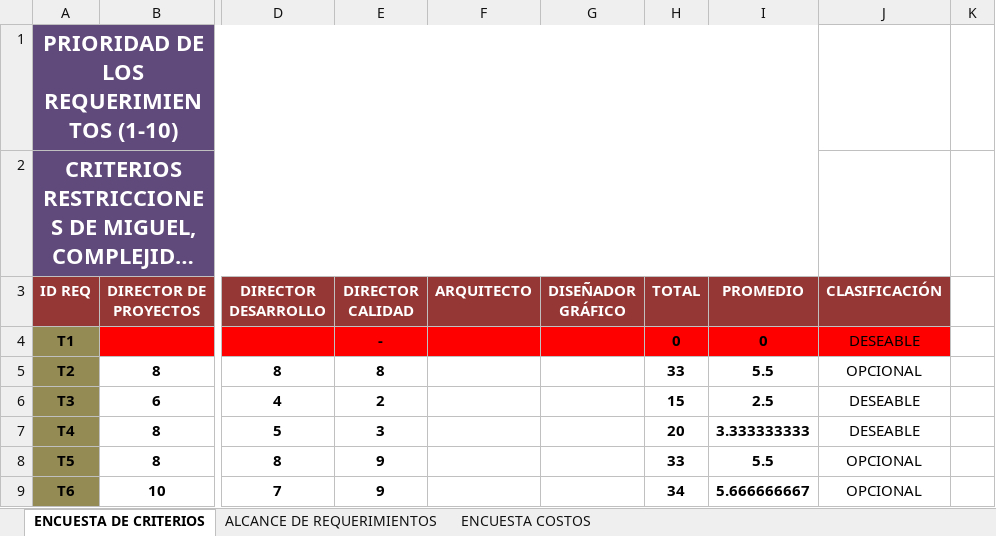
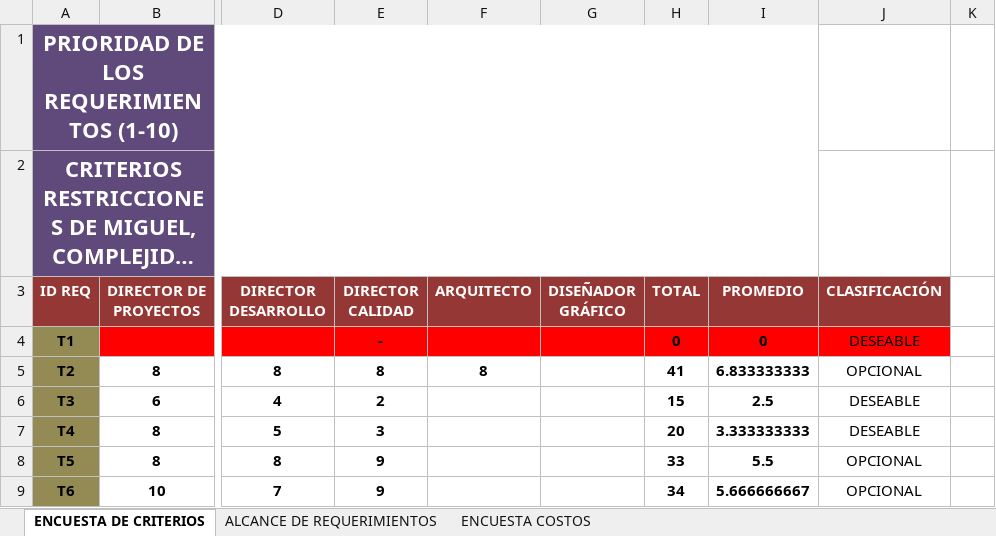
Before and after one commit to doomer4646/alimnova, an Excel workbook: SRS ENTREGA/ENCUESTA_V0.3.xlsx, sheet ENCUESTA DE CRITERIOS, drawn as a sheet; only a part is shown, gaps mark what is left out; long unchanged cells end in …; values as stored, in another font and other column widths than the file's, no borders; the diff names each change by its address in the sheet, - before the commit and + after, or states it on an @@ line.

```diff
--- a/SRS ENTREGA/ENCUESTA_V0.3.xlsx (sheet ENCUESTA DE CRITERIOS)
+++ b/SRS ENTREGA/ENCUESTA_V0.3.xlsx (sheet ENCUESTA DE CRITERIOS)
-F5 (ARQUITECTO): (empty)
+F5 (ARQUITECTO): 8
-H5 (TOTAL): 33
+H5 (TOTAL): 41
-I5 (PROMEDIO): 5.5
+I5 (PROMEDIO): 6.833333333
```
Also changed, not shown: 1 other file.
